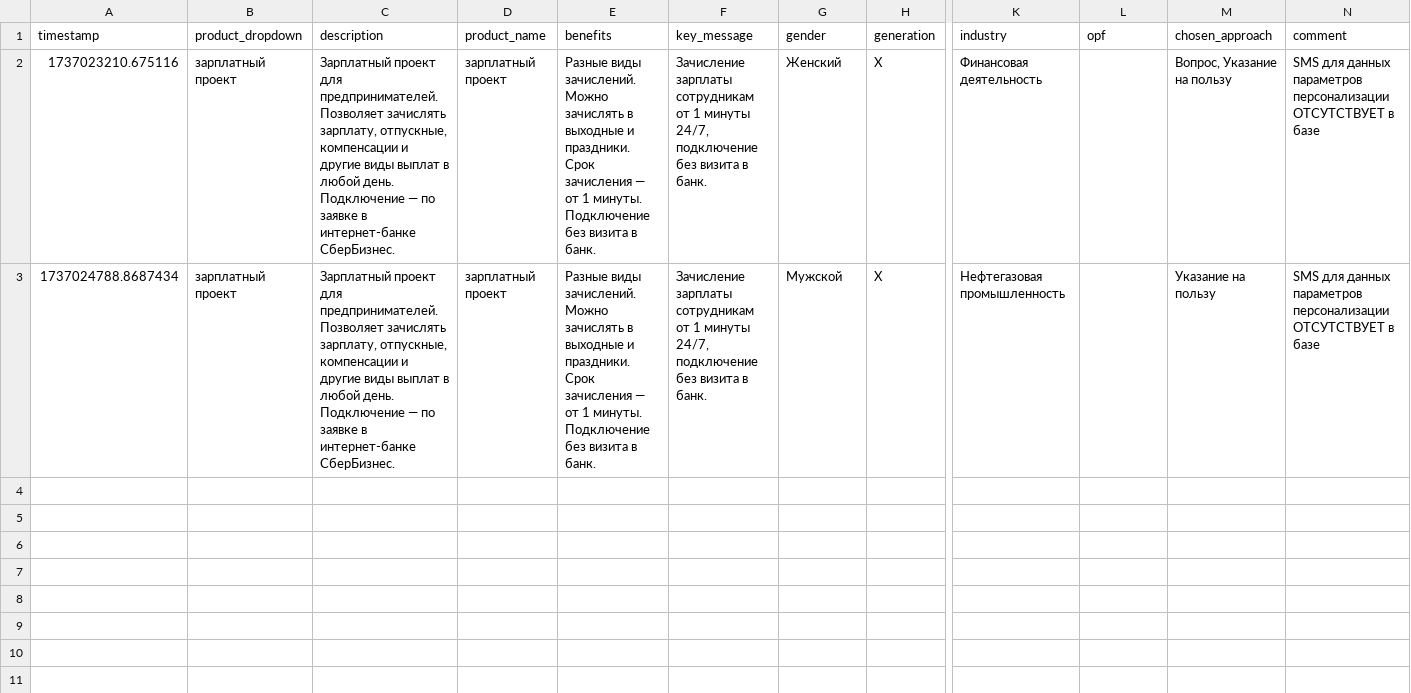
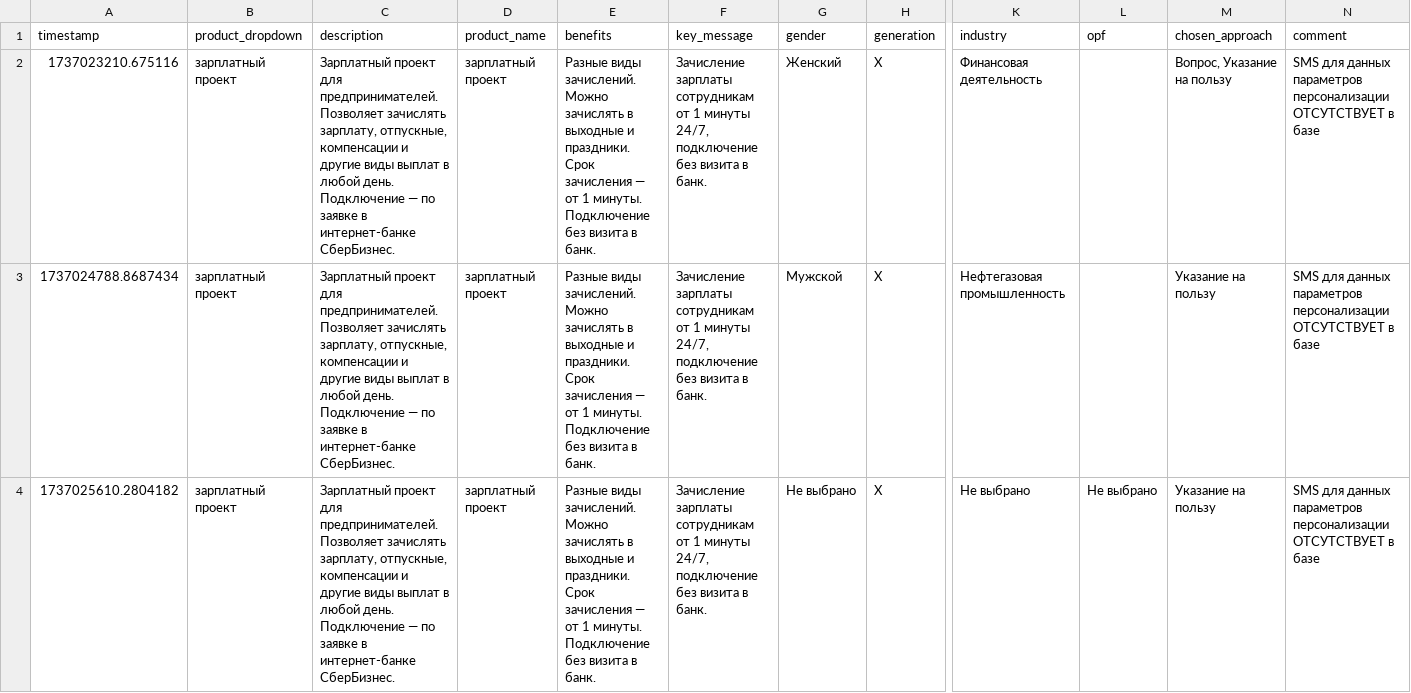
Before and after one commit to fruitpicker01/Storage_Kate_2025, a CSV file: messages.csv, drawn as a sheet; only a part is shown, gaps mark what is left out; rows hold the shown columns only; ↵ is a line break in a cell; the diff names each change by its address in the sheet, - before the commit and + after, or states it on an @@ line.

Commit message:
Update messages.csv

```diff
--- a/messages.csv
+++ b/messages.csv
+row 4: 1737025610.2804182 | зарплатный проект | Зарплатный проект для предпринимателей. Позволяет зачислять зарплату, отпускные, компенсации и другие виды выплат в любой день. Подключение — по заявке в интернет-банке СберБизнес. | зарплатный проект | Разные виды зачислений. ↵ Можно зачислять в выходные и праздники. ↵ Срок зачисления — от 1 минуты. ↵ Подключение без визита в банк. | Зачисление зарплаты сотрудникам от 1 минуты 24/7, подключение без визита в банк. | Не выбрано | X | Не выбрано | Не выбрано | Указание на пользу | SMS для данных параметров персонализации ОТСУТСТВУЕТ в базе
```
